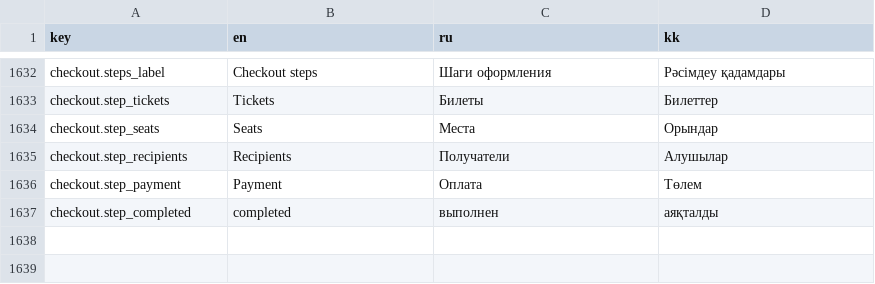
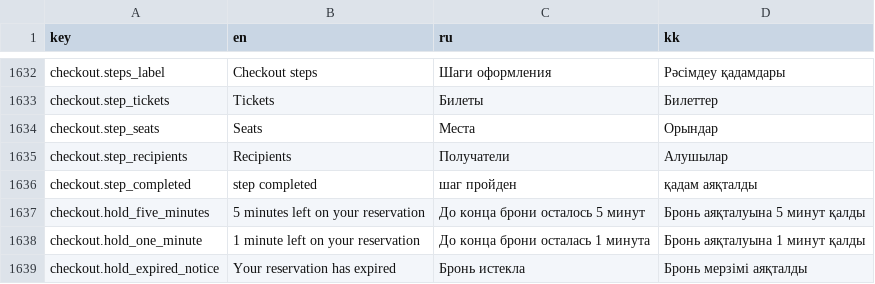
Before and after one commit to AlikhanSharapov01/biletflow, a TSV file: web/translations/core.tsv, drawn as a sheet; only a part is shown, gaps mark what is left out.

Commit message:
fix(web): refine checkout steps, silent timer, one countdown

```diff
--- a/web/translations/core.tsv
+++ b/web/translations/core.tsv
@@ -1635,3 +1635,5 @@ checkout.step_seats	Seats	Места	Орындар
 checkout.step_recipients	Recipients	Получатели	Алушылар
-checkout.step_payment	Payment	Оплата	Төлем
-checkout.step_completed	completed	выполнен	аяқталды
+checkout.step_completed	step completed	шаг пройден	қадам аяқталды
+checkout.hold_five_minutes	5 minutes left on your reservation	До конца брони осталось 5 минут	Бронь аяқталуына 5 минут қалды
+checkout.hold_one_minute	1 minute left on your reservation	До конца брони осталась 1 минута	Бронь аяқталуына 1 минут қалды
+checkout.hold_expired_notice	Your reservation has expired	Бронь истекла	Бронь мерзімі аяқталды
```
Also changed, not shown: 15 other files.
